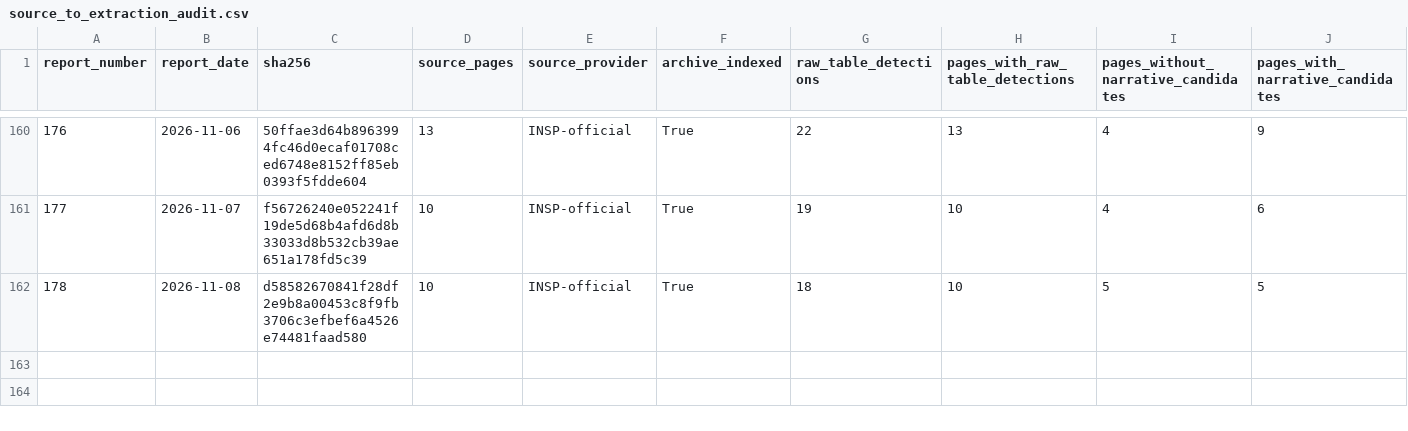
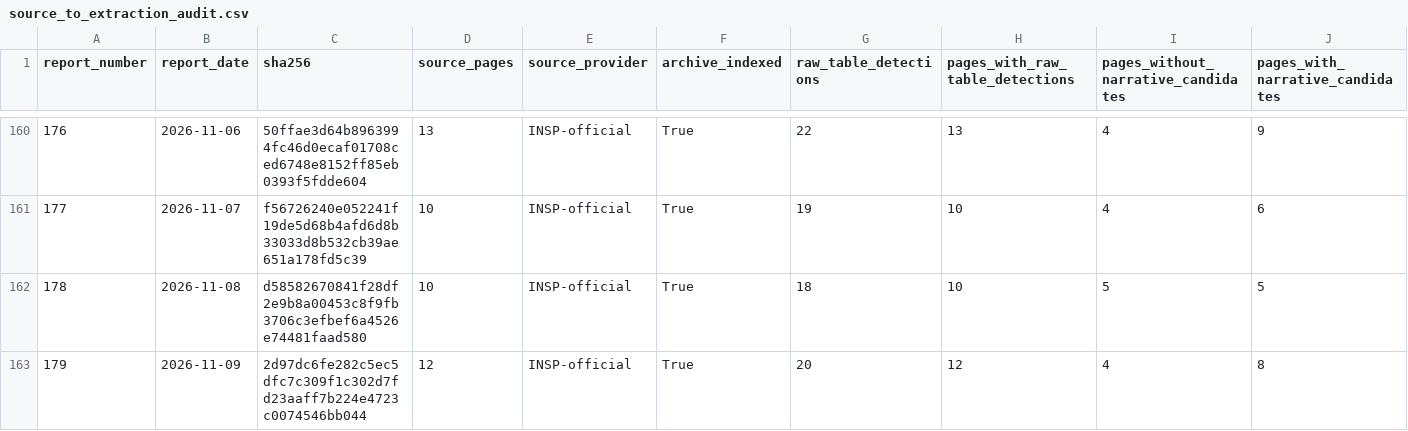
Before and after one commit to AriesConsult/african-intelligence-sitrep, a CSV file: published/source_to_extraction_audit.csv, drawn as a sheet; only a part is shown, gaps mark what is left out; rows hold the shown columns only; the diff names each change by its address in the sheet, - before the commit and + after, or states it on an @@ line.

```diff
--- a/published/source_to_extraction_audit.csv
+++ b/published/source_to_extraction_audit.csv
+row 163: 179 | 2026-11-09 | 2d97dc6fe282c5ec5dfc7c309f1c302d7fd23aaff7b224e4723c0074546bb044 | 12 | INSP-official | True | 20 | 12 | 4 | 8
```
Also changed, not shown: 12 other files.
